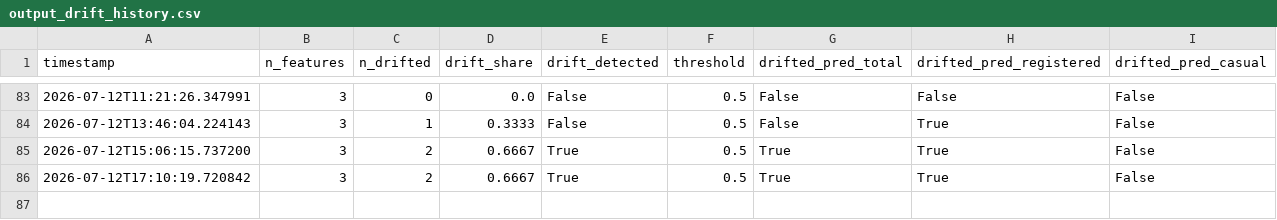
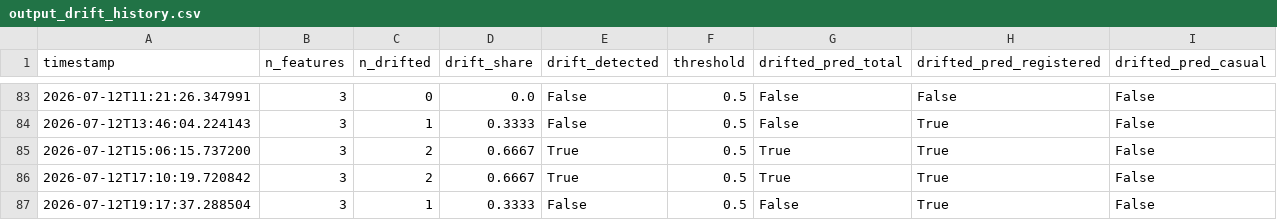
Before and after one commit to robertogarces/bike-sharing-forecast, a CSV file: artifacts/monitoring/output_drift_history.csv, drawn as a sheet; only a part is shown, gaps mark what is left out.

```diff
--- a/artifacts/monitoring/output_drift_history.csv
+++ b/artifacts/monitoring/output_drift_history.csv
@@ -86 +86,2 @@ timestamp,n_features,n_drifted,drift_share,drift_detected,threshold,drifted_pred
 2026-07-12T17:10:19.720842,3,2,0.6667,True,0.5,True,True,False
+2026-07-12T19:17:37.288504,3,1,0.3333,False,0.5,False,True,False
```
Also changed, not shown: 3 other files.
